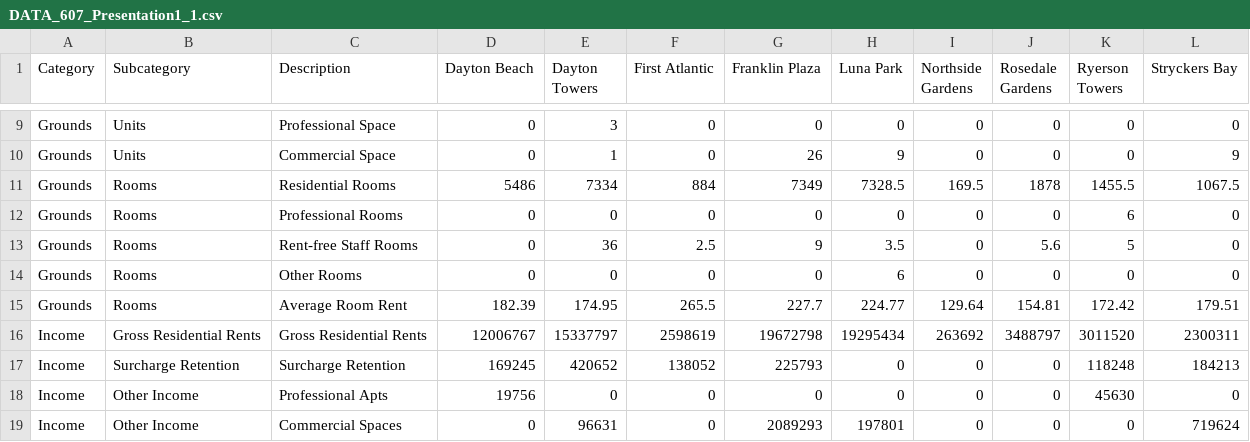
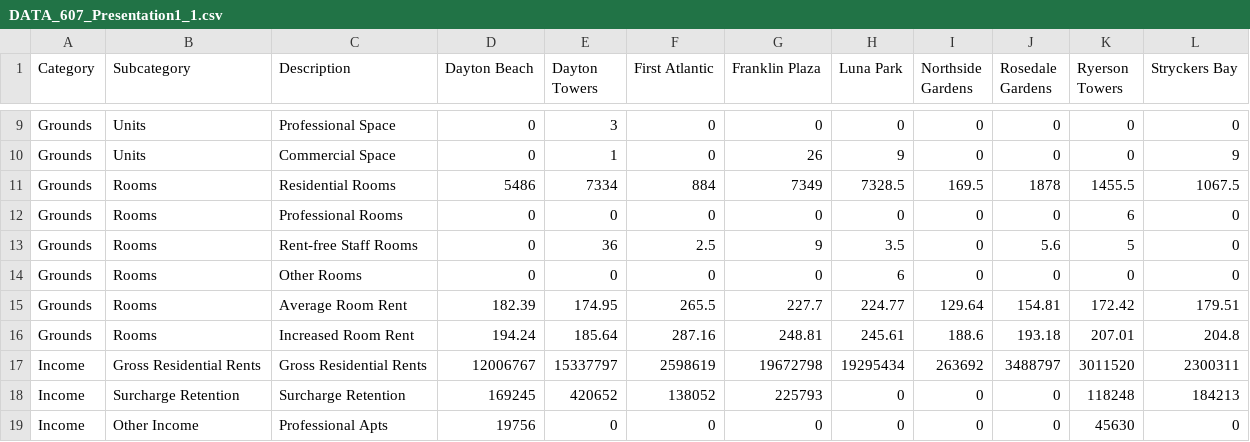
Before and after one commit to benedictkennard/SPS, a CSV file: DATA 607/DATA_607_Presentation1_1.csv, drawn as a sheet; only a part is shown, gaps mark what is left out; the shorter side is filled out with more unchanged rows; the diff names each change by its address in the sheet, - before the commit and + after, or states it on an @@ line.

Commit message:
increased maint

```diff
--- a/DATA 607/DATA_607_Presentation1_1.csv
+++ b/DATA 607/DATA_607_Presentation1_1.csv
+row 16: Grounds | Rooms | Increased Room Rent | 194.24 | 185.64 | 287.16 | 248.81 | 245.61 | 188.6 | 193.18 | 207.01 | 204.8
```
